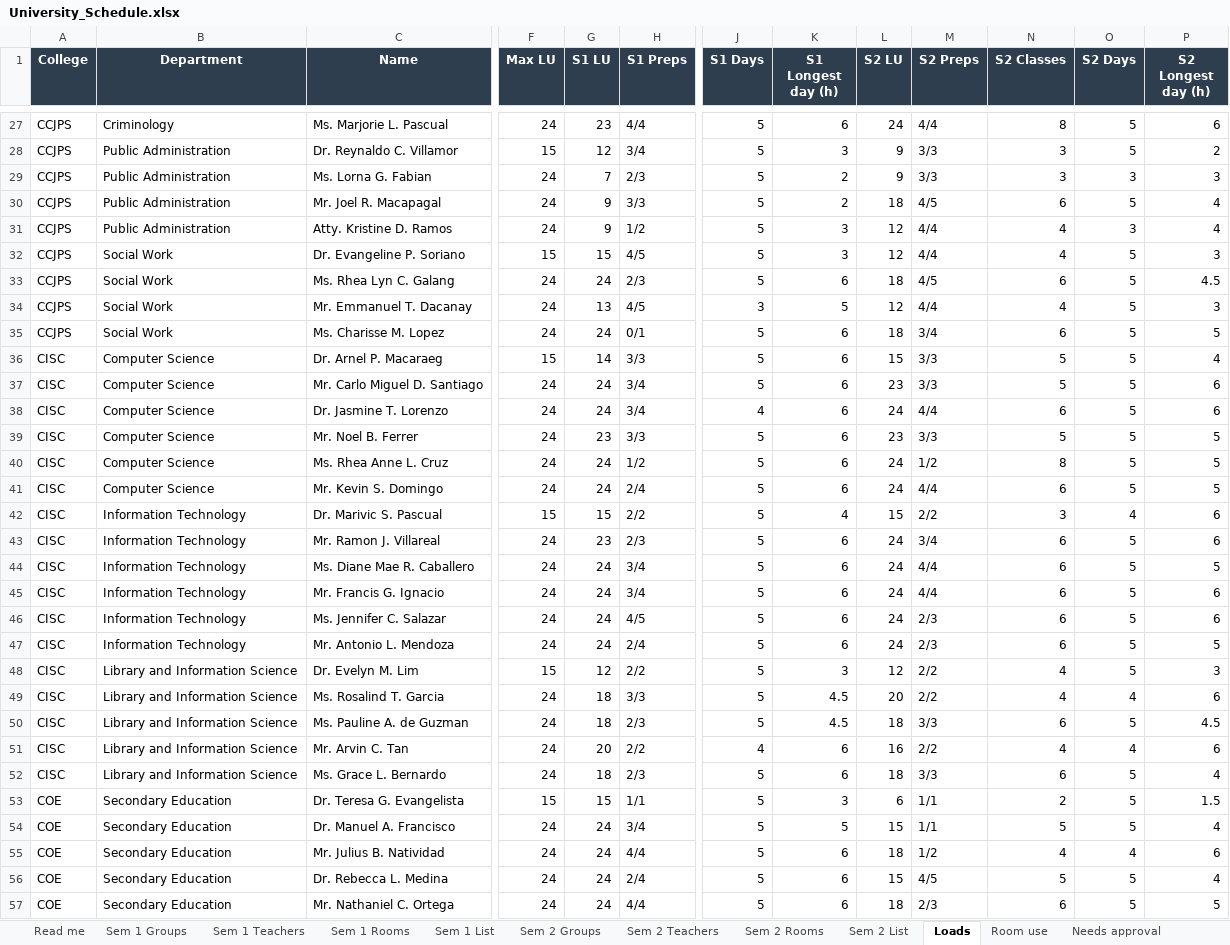
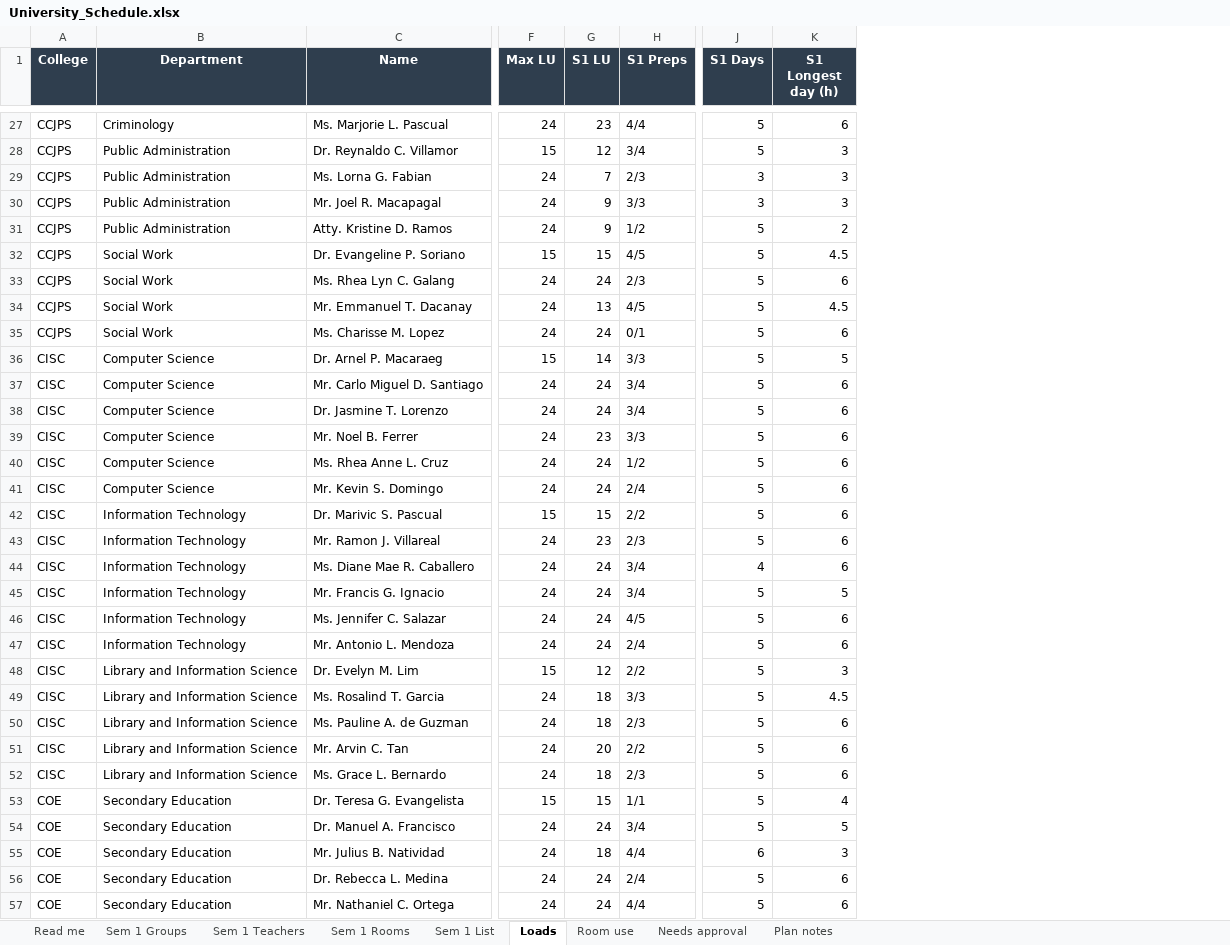
Before and after one commit to rockylms2026/University-Scheduling, an Excel workbook: output/University_Schedule.xlsx, sheet Loads, drawn as a sheet; only a part is shown, gaps mark what is left out; values as stored, in another font and other column widths than the file's, no borders; the diff covers the shown part only; the diff names each change by its address in the sheet, - before the commit and + after, or states it on an @@ line.

```diff
--- a/output/University_Schedule.xlsx (sheet Loads)
+++ b/output/University_Schedule.xlsx (sheet Loads)
-sheet tab: Sem 2 Groups
-sheet tab: Sem 2 Teachers
-sheet tab: Sem 2 Rooms
-sheet tab: Sem 2 List
-column L (S2 LU), rows 27-57: 24 | 9 | 9 | 18 | 12 | 12 | 18 | 12 | 18 | 15 | 23 | 24 | 23 | 24 | 24 | 15 | 24 | 24 | 24 | 24 | 24 | 12 | 20 | 18 | 16 | 18 | 6 | 15 | 18 | 15 | 18
-column M (S2 Preps), rows 27-57: 4/4 | 3/3 | 3/3 | 4/5 | 4/4 | 4/4 | 4/5 | 4/4 | 3/4 | 3/3 | 3/3 | 4/4 | 3/3 | 1/2 | 4/4 | 2/2 | 3/4 | 4/4 | 4/4 | 2/3 | 2/3 | 2/2 | 2/2 | 3/3 | 2/2 | 3/3 | 1/1 | 1/1 | 1/2 | 4/5 | 2/3
-column N (S2 Classes), rows 27-57: 8 | 3 | 3 | 6 | 4 | 4 | 6 | 4 | 6 | 5 | 5 | 6 | 5 | 8 | 6 | 3 | 6 | 6 | 6 | 6 | 6 | 4 | 4 | 6 | 4 | 6 | 2 | 5 | 4 | 5 | 6
-column O (S2 Days), rows 27-57: 5 | 5 | 3 | 5 | 3 | 5 | 5 | 5 | 5 | 5 | 5 | 5 | 5 | 5 | 5 | 4 | 5 | 5 | 5 | 5 | 5 | 5 | 4 | 5 | 4 | 5 | 5 | 5 | 4 | 5 | 5
-column P (S2 Longest day (h)), rows 27-57: 6 | 2 | 3 | 4 | 4 | 3 | 4.5 | 3 | 5 | 4 | 6 | 6 | 5 | 5 | 5 | 6 | 6 | 5 | 6 | 6 | 5 | 3 | 6 | 4.5 | 6 | 4 | 1.5 | 4 | 6 | 4 | 5
-J29:J30 (S1 Days): 5
+J29:J30 (S1 Days): 3
-K29:K30 (S1 Longest day (h)): 2
+K29:K30 (S1 Longest day (h)): 3
-K31 (S1 Longest day (h)): 3
+K31 (S1 Longest day (h)): 2
-K32 (S1 Longest day (h)): 3
+K32 (S1 Longest day (h)): 4.5
-J34 (S1 Days): 3
+J34 (S1 Days): 5
-K34 (S1 Longest day (h)): 5
+K34 (S1 Longest day (h)): 4.5
-K36 (S1 Longest day (h)): 6
+K36 (S1 Longest day (h)): 5
-J38 (S1 Days): 4
+J38 (S1 Days): 5
-K42 (S1 Longest day (h)): 4
+K42 (S1 Longest day (h)): 6
-J44 (S1 Days): 5
+J44 (S1 Days): 4
-K45 (S1 Longest day (h)): 6
+K45 (S1 Longest day (h)): 5
-K50 (S1 Longest day (h)): 4.5
+K50 (S1 Longest day (h)): 6
-J51 (S1 Days): 4
+J51 (S1 Days): 5
-K53 (S1 Longest day (h)): 3
+K53 (S1 Longest day (h)): 4
-G55 (S1 LU): 24
+G55 (S1 LU): 18
-J55 (S1 Days): 5
+J55 (S1 Days): 6
-K55 (S1 Longest day (h)): 6
+K55 (S1 Longest day (h)): 3
```
Also changed, not shown: 45 edited cells elsewhere in this sheet, sheet Sem 1 Groups, sheet Sem 1 List, sheet Sem 1 Teachers, sheet Sem 1 Rooms, sheet Room use, sheet Needs approval, 2 more sheets, 2 other files.
